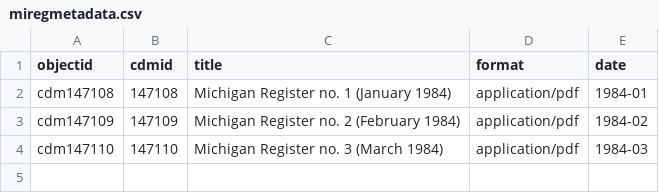
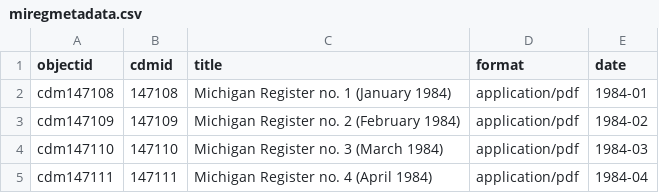
Before and after one commit to Temoshee/michiganregister, a CSV file: _data/miregmetadata.csv, drawn as a sheet; the diff names each change by its address in the sheet, - before the commit and + after, or states it on an @@ line.

```diff
--- a/_data/miregmetadata.csv
+++ b/_data/miregmetadata.csv
+row 5: cdm147111 | 147111 | Michigan Register no. 4 (April 1984) | application/pdf | 1984-04
```
Also changed, not shown: 1 other file.
